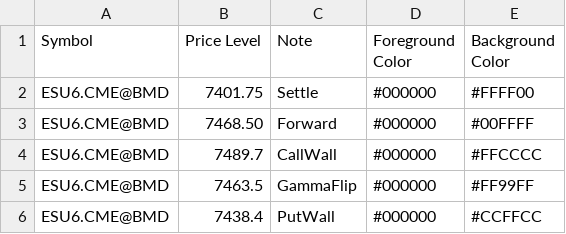
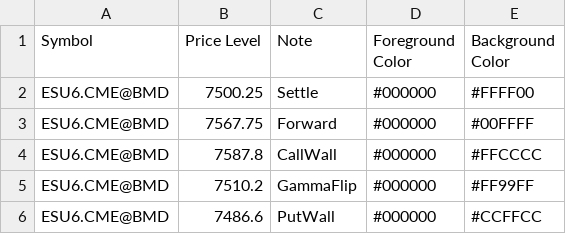
Before and after one commit to sadlerry-lab/bookmap-notes, a CSV file: cme_prices.csv, drawn as a sheet.

Commit message:
Update cme_prices.csv

```diff
--- a/cme_prices.csv
+++ b/cme_prices.csv
@@ -1,6 +1,6 @@
 Symbol,Price Level,Note,Foreground Color,Background Color
-ESU6.CME@BMD,7401.75,Settle,#000000,#FFFF00
-ESU6.CME@BMD,7468.50,Forward,#000000,#00FFFF
-ESU6.CME@BMD,7489.7,CallWall,#000000,#FFCCCC
-ESU6.CME@BMD,7463.5,GammaFlip,#000000,#FF99FF
-ESU6.CME@BMD,7438.4,PutWall,#000000,#CCFFCC
+ESU6.CME@BMD,7500.25,Settle,#000000,#FFFF00
+ESU6.CME@BMD,7567.75,Forward,#000000,#00FFFF
+ESU6.CME@BMD,7587.8,CallWall,#000000,#FFCCCC
+ESU6.CME@BMD,7510.2,GammaFlip,#000000,#FF99FF
+ESU6.CME@BMD,7486.6,PutWall,#000000,#CCFFCC
```
